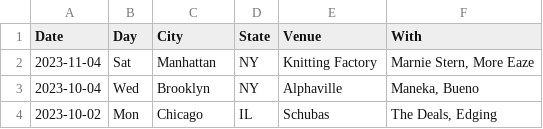
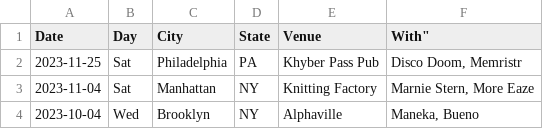
Before and after one commit to washerfacts/washerfacts.github.io, a CSV file: archive.csv, drawn as a sheet; only a part is shown; the shorter side is filled out with more unchanged rows.

```diff
--- a/archive.csv
+++ b/archive.csv
@@ -1,2 +1,3 @@
-Date,Day,City,State,Venue,With
+Date,Day,City,State,Venue,With"
+2023-11-25,Sat,Philadelphia,PA,"Khyber Pass Pub","Disco Doom, Memristr"
 2023-11-04,Sat,Manhattan,NY,"Knitting Factory","Marnie Stern, More Eaze"
```
Also changed, not shown: upcoming.csv.
